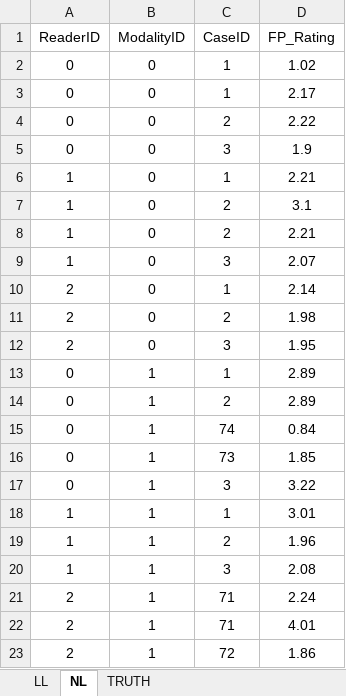
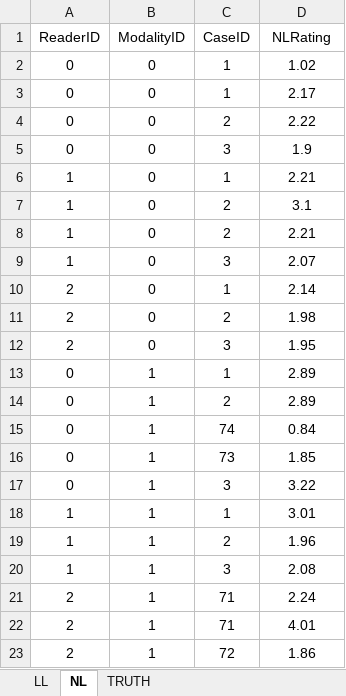
Before and after one commit to dpc10ster/PyJafroc, an Excel workbook: extdata/toyFiles/FROC/frocCr.xlsx, sheet NL, drawn as a sheet; values as stored, in another font and other column widths than the file's, no borders; the diff names each change by its address in the sheet, - before the commit and + after, or states it on an @@ line.

```diff
--- a/extdata/toyFiles/FROC/frocCr.xlsx (sheet NL)
+++ b/extdata/toyFiles/FROC/frocCr.xlsx (sheet NL)
-D1: FP_Rating
+D1: NLRating
```
Also changed, not shown: extdata/toyFiles/FROC/bad/frocCr-01.xlsx, extdata/toyFiles/FROC/bad/frocCr-02.xlsx, 2 other files.
